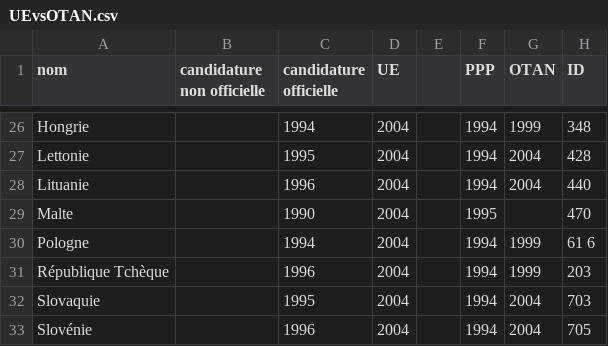
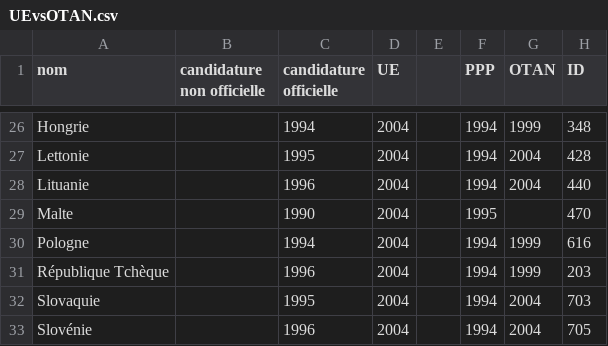
Before and after one commit to madeleineio/europe, a CSV file: public/data/UEvsOTAN.csv, drawn as a sheet; only a part is shown, gaps mark what is left out.

```diff
--- a/public/data/UEvsOTAN.csv
+++ b/public/data/UEvsOTAN.csv
@@ -29,3 +29,3 @@ Lituanie,,1996,2004,,1994,2004,440,,,,
 Malte,,1990,2004,,1995,,470,,,,
-Pologne,,1994,2004,,1994,1999,61    6,,,,
+Pologne,,1994,2004,,1994,1999,616,,,,
 République Tchèque,,1996,2004,,1994,1999,203,,,,
```
Also changed, not shown: 3 other files.
